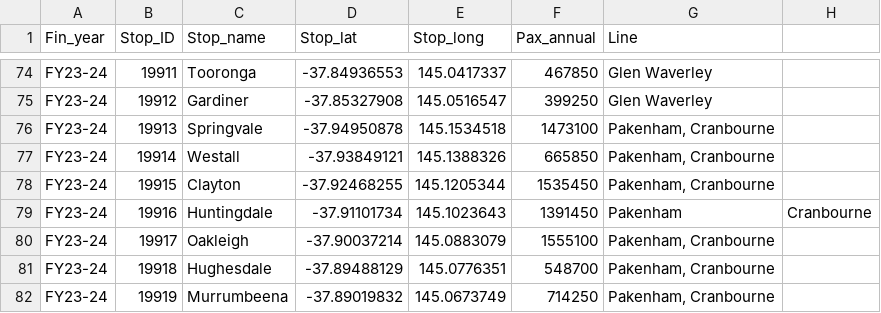
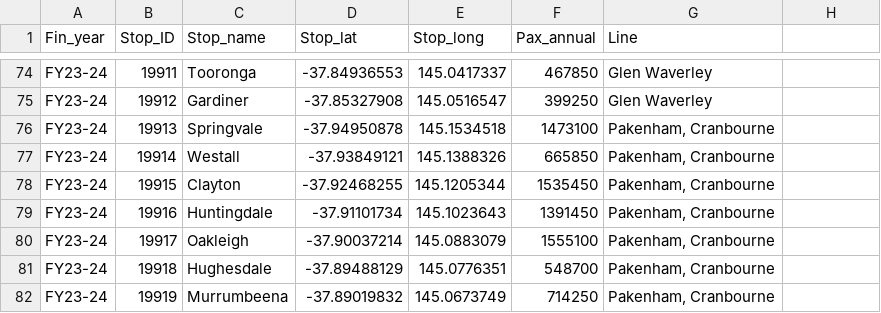
Before and after one commit to JhonnyMonash/Week10Homework, a CSV file: data/Annual_Metropolitan_Train_Station_Entries_2023-24.csv, drawn as a sheet; only a part is shown, gaps mark what is left out.

Commit message:
test failed

```diff
--- a/data/Annual_Metropolitan_Train_Station_Entries_2023-24.csv
+++ b/data/Annual_Metropolitan_Train_Station_Entries_2023-24.csv
@@ -78,3 +78,3 @@ FY23-24,19914,Westall,-37.93849121,145.1388326,665850,"Pakenham, Cranbourne"
 FY23-24,19915,Clayton,-37.92468255,145.1205344,1535450,"Pakenham, Cranbourne"
-FY23-24,19916,Huntingdale,-37.91101734,145.1023643,1391450,Pakenham, Cranbourne
+FY23-24,19916,Huntingdale,-37.91101734,145.1023643,1391450,"Pakenham, Cranbourne"
 FY23-24,19917,Oakleigh,-37.90037214,145.0883079,1555100,"Pakenham, Cranbourne"
```
